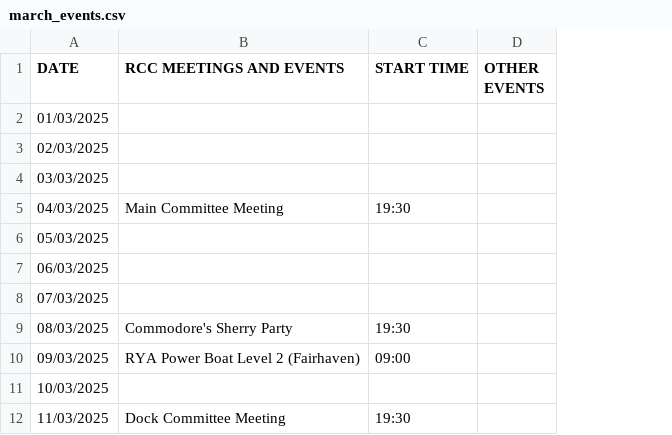
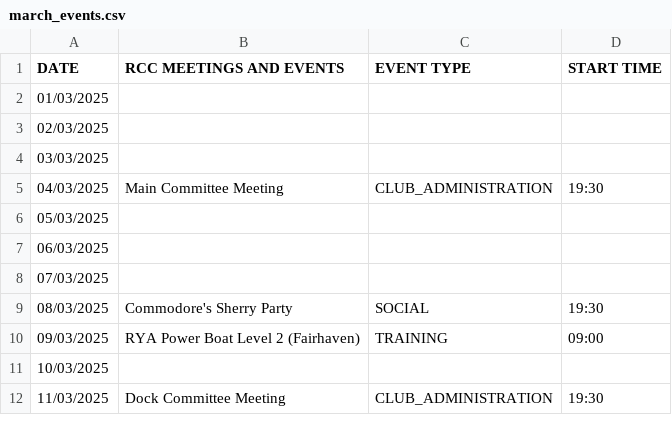
Before and after one commit to stephen-murby/rcc-calendar, a CSV file: data/march_events.csv, drawn as a sheet; only a part is shown; removed rows and columns are numbered as before the commit, all else as after; the diff names each change by its address in the sheet, - before the commit and + after, or states it on an @@ line.

Commit message:
Implement event and tide parsing functionality; add EventLineParser, EventsFileParser, TideLineParser, and TideMonthFile classes

```diff
--- a/data/march_events.csv
+++ b/data/march_events.csv
+column C (EVENT TYPE), rows 5-12: CLUB_ADMINISTRATION |  |  |  | SOCIAL | TRAINING |  | CLUB_ADMINISTRATION
-column D (OTHER EVENTS), empty
```
Also changed, not shown: data/march_tides.csv, 24 other files.
